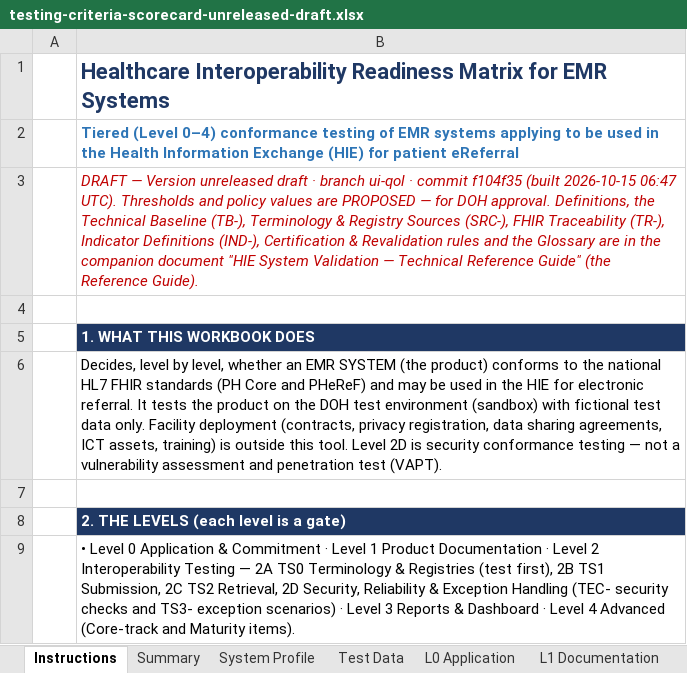
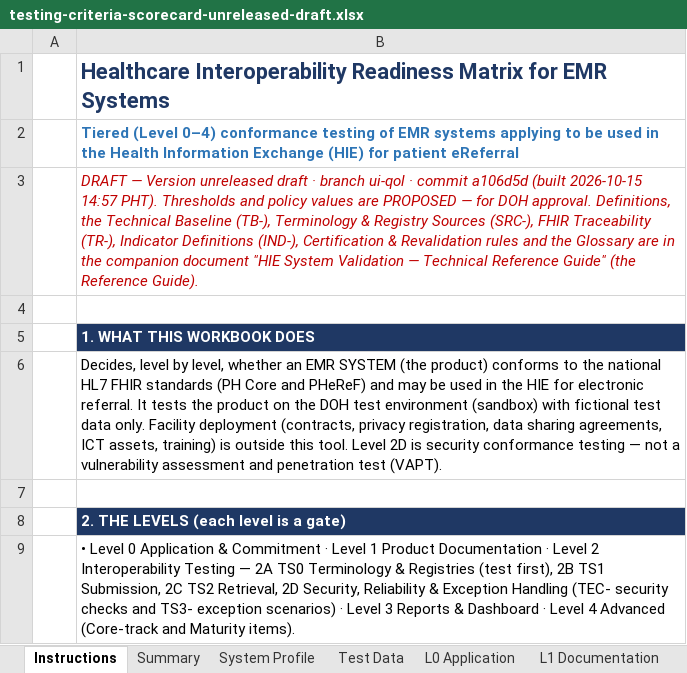
Before and after one commit to dohwvchdictu/hirmes-tool, an Excel workbook: preview/ui-qol/testing-criteria-scorecard-unreleased-draft.xlsx, sheet Instructions, drawn as a sheet; only a part is shown; values as stored, in another font and other column widths than the file's, no borders; the diff covers the shown part only; the diff names each change by its address in the sheet, - before the commit and + after, or states it on an @@ line.

```diff
--- a/preview/ui-qol/testing-criteria-scorecard-unreleased-draft.xlsx (sheet Instructions)
+++ b/preview/ui-qol/testing-criteria-scorecard-unreleased-draft.xlsx (sheet Instructions)
-B3: …· commit f104f35 (built 2026-10-15 06:47 UTC). Thresholds and…
+B3: …· commit a106d5d (built 2026-10-15 14:57 PHT). Thresholds and…
```
Also changed, not shown: 106 removed rows elsewhere in this sheet, 9 other files.
